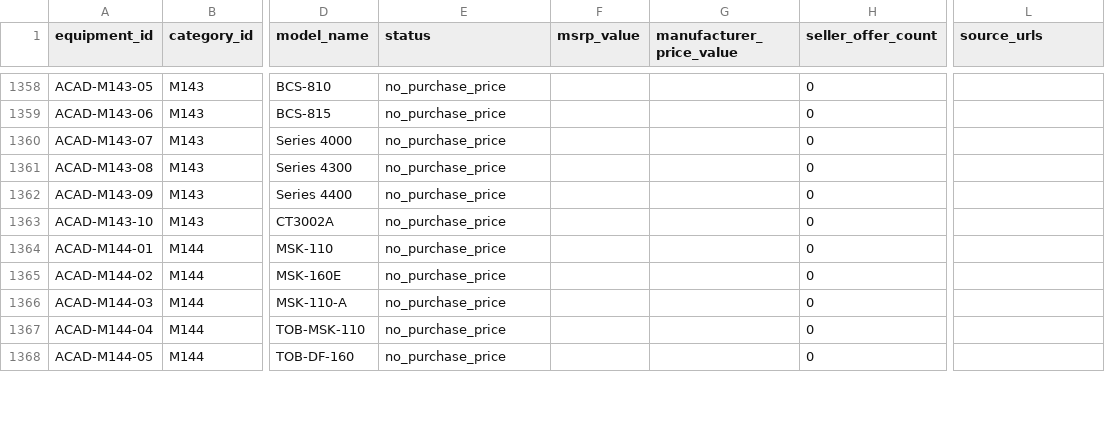
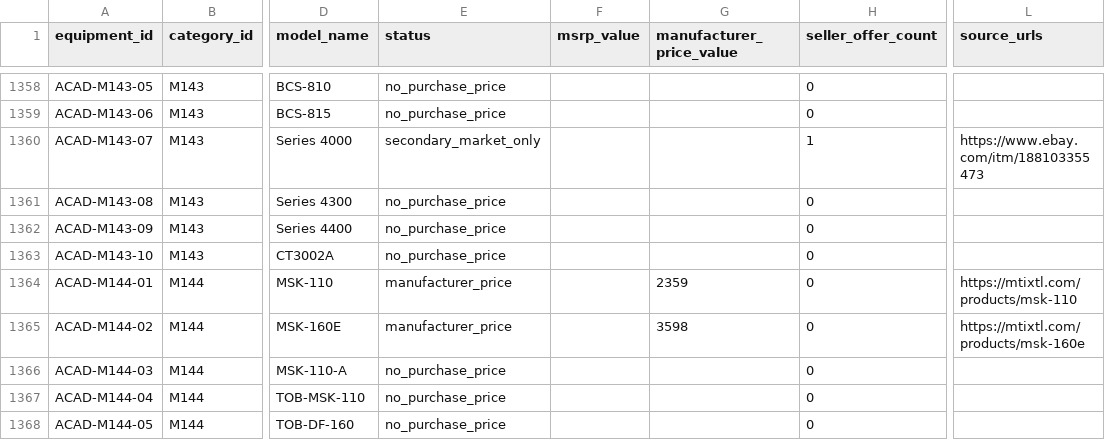
Before and after one commit to PodComet/ICoN-PCL-Equipment-Metadata, a CSV file: catalog/instrument_price_coverage.csv, drawn as a sheet; only a part is shown, gaps mark what is left out; the diff covers the shown part only; the diff names each change by its address in the sheet, - before the commit and + after, or states it on an @@ line.

```diff
--- a/catalog/instrument_price_coverage.csv
+++ b/catalog/instrument_price_coverage.csv
-E1360 (status): no_purchase_price
+E1360 (status): secondary_market_only
-H1360 (seller_offer_count): 0
+H1360 (seller_offer_count): 1
-L1360 (source_urls): (empty)
+L1360 (source_urls): https://www.ebay.com/itm/188103355473
-E1364:E1365 (status): no_purchase_price
+E1364:E1365 (status): manufacturer_price
-G1364 (manufacturer_price_value): (empty)
+G1364 (manufacturer_price_value): 2359
-L1364 (source_urls): (empty)
+L1364 (source_urls): https://mtixtl.com/products/msk-110
-G1365 (manufacturer_price_value): (empty)
+G1365 (manufacturer_price_value): 3598
-L1365 (source_urls): (empty)
+L1365 (source_urls): https://mtixtl.com/products/msk-160e
```
Also changed, not shown: 53 edited cells elsewhere in this file, catalog/seller_offers.csv, 25 other files.
